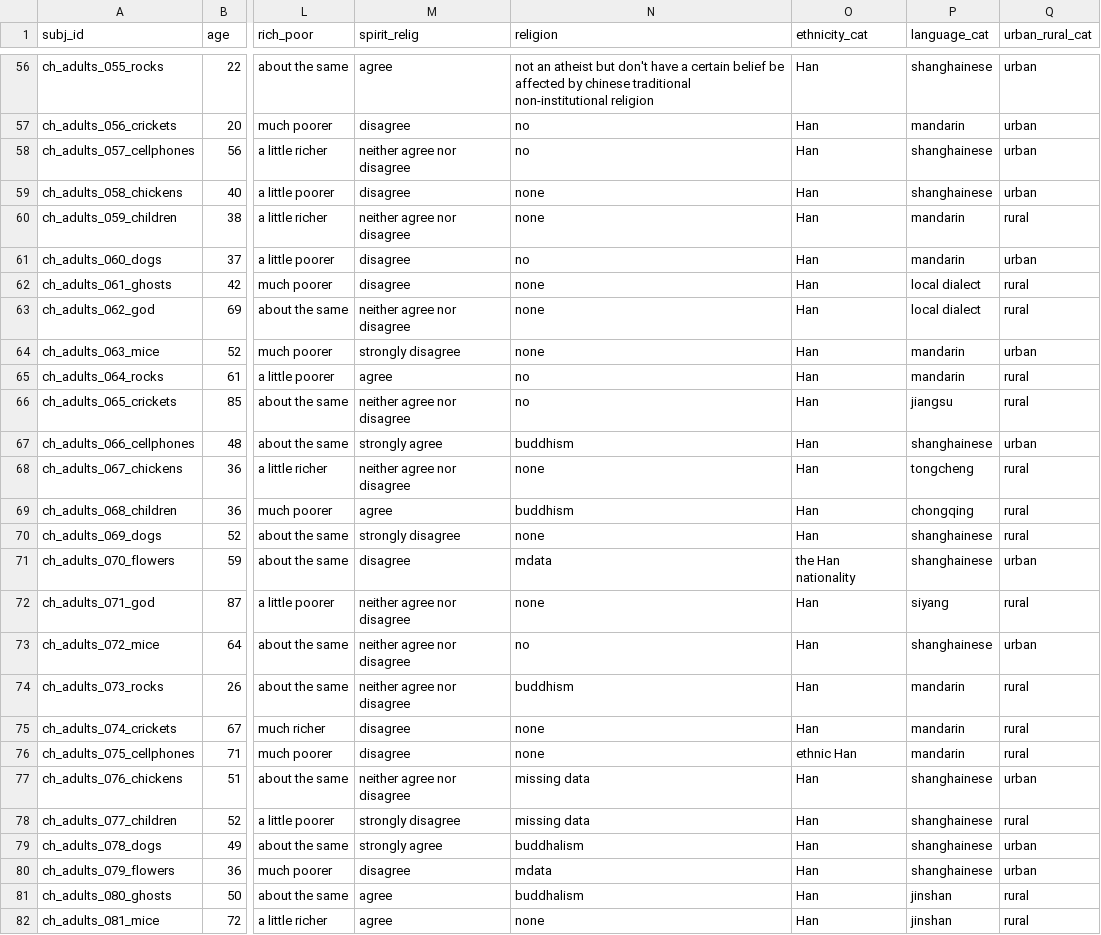
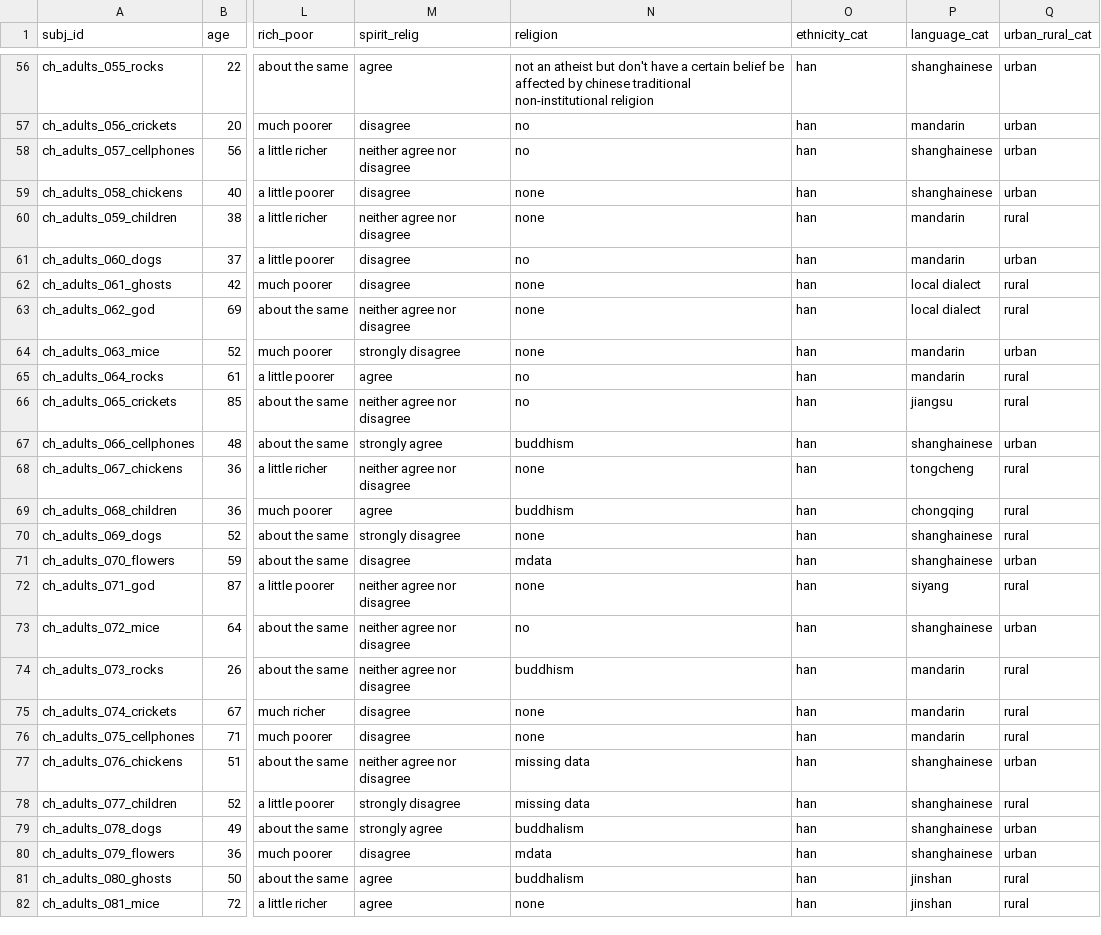
Before and after one commit to kgweisman/mental-life-culture-development, a CSV file: demographics/plog_ch_adults.csv, drawn as a sheet; only a part is shown, gaps mark what is left out; the diff covers the shown part only; the diff names each change by its address in the sheet, - before the commit and + after, or states it on an @@ line.

```diff
--- a/demographics/plog_ch_adults.csv
+++ b/demographics/plog_ch_adults.csv
-O56:O70 (ethnicity_cat): Han
+O56:O70 (ethnicity_cat): han
-O71 (ethnicity_cat): the Han nationality
+O71 (ethnicity_cat): han
-O72:O75 (ethnicity_cat): Han
+O72:O75 (ethnicity_cat): han
-O76 (ethnicity_cat): ethnic Han
+O76 (ethnicity_cat): han
-O77:O82 (ethnicity_cat): Han
+O77:O82 (ethnicity_cat): han
```
Also changed, not shown: 106 edited cells elsewhere in this file, data/d_ch_adults.csv, data/d_th_adults.csv, 44 other files.
